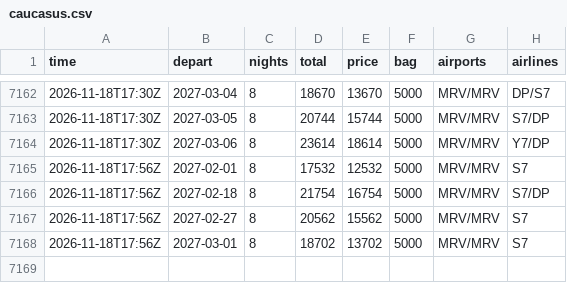
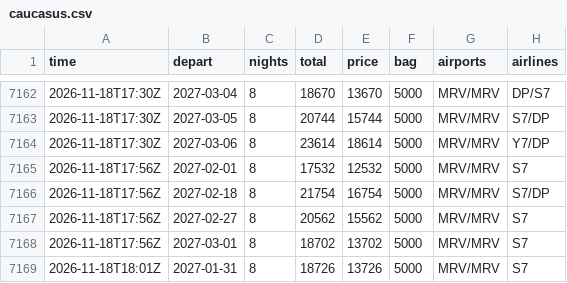
Before and after one commit to JohnLennon000/ski-tickets, a CSV file: docs/data/trips/caucasus.csv, drawn as a sheet; only a part is shown, gaps mark what is left out.

```diff
--- a/docs/data/trips/caucasus.csv
+++ b/docs/data/trips/caucasus.csv
@@ -7168 +7168,2 @@ time,depart,nights,total,price,bag,airports,airlines
 2026-11-18T17:56Z,2027-03-01,8,18702,13702,5000,MRV/MRV,S7
+2026-11-18T18:01Z,2027-01-31,8,18726,13726,5000,MRV/MRV,S7
```
Also changed, not shown: docs/data/best.csv, docs/data/trips/polyana.csv, 2 other files.
